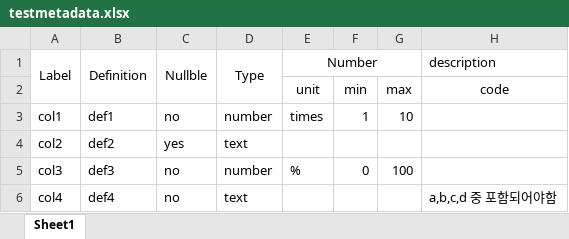
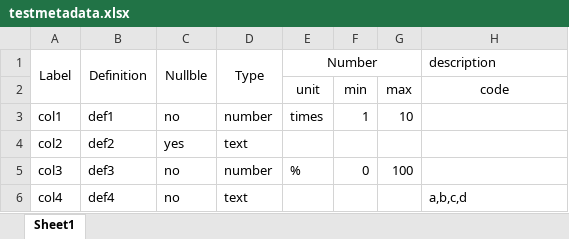
Before and after one commit to yeeunchoi/validatingData, an Excel workbook: testmetadata.xlsx, sheet Sheet1, drawn as a sheet; values as stored, in another font and other column widths than the file's, no borders; the diff names each change by its address in the sheet, - before the commit and + after, or states it on an @@ line.

```diff
--- a/testmetadata.xlsx (sheet Sheet1)
+++ b/testmetadata.xlsx (sheet Sheet1)
-H6 (description): a,b,c,d 중 포함되어야함
+H6 (description): a,b,c,d
```
Also changed, not shown: testdata.xlsx, 4 other files.
